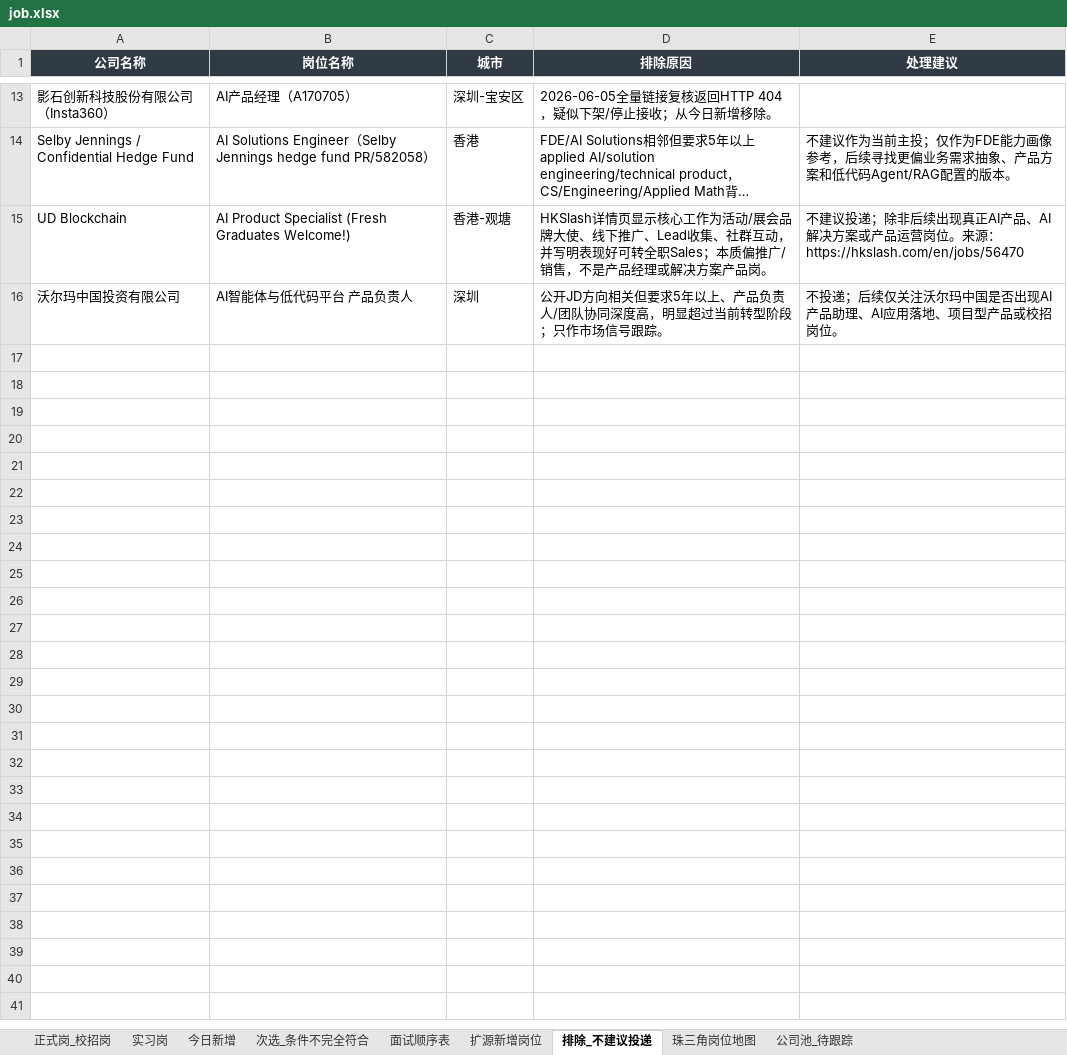
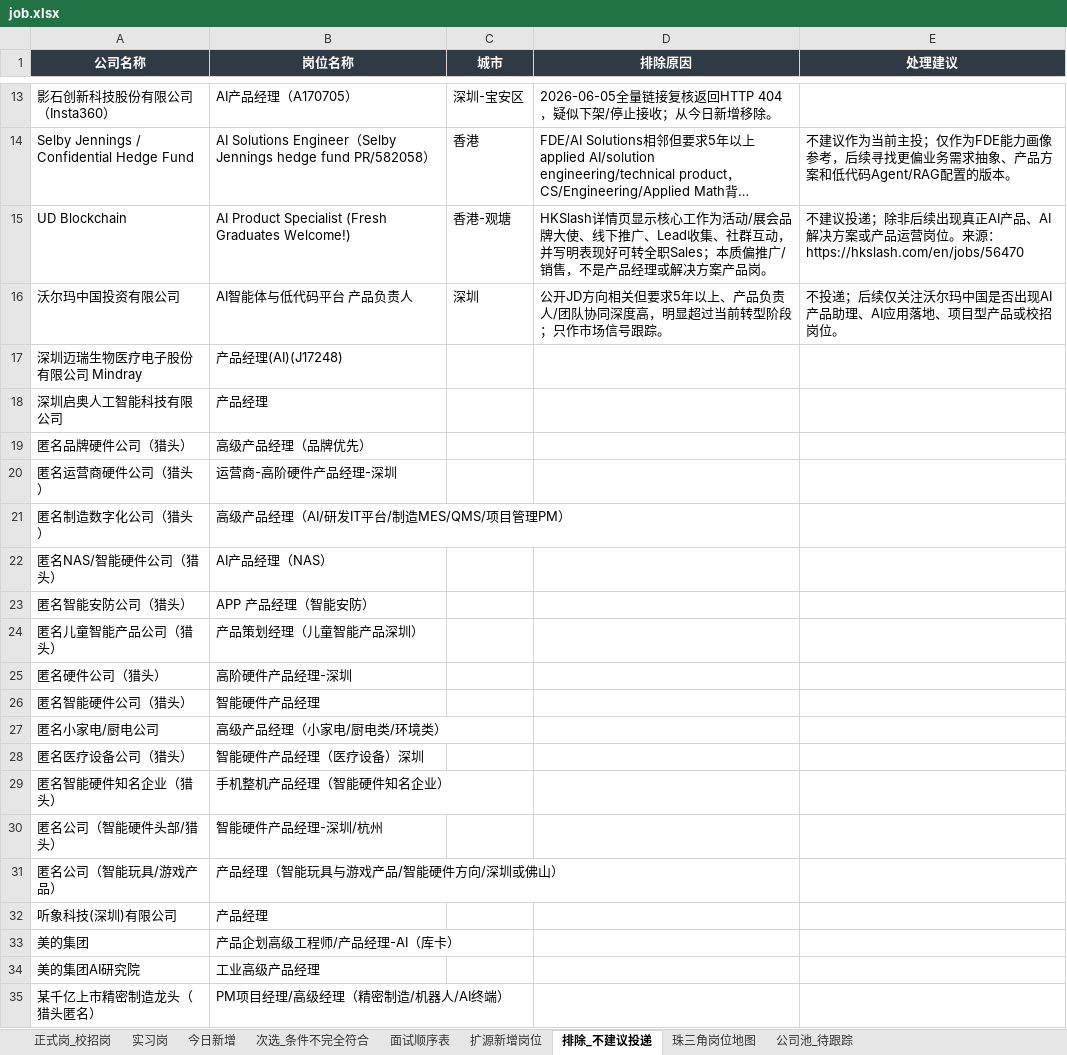
Before and after one commit to Yang-lab1/training-work, an Excel workbook: archive/2026-06-15/job.xlsx, sheet 排除_不建议投递, drawn as a sheet; only a part is shown, gaps mark what is left out; long unchanged cells end in …; values as stored, in another font and other column widths than the file's, no borders; the diff covers the shown part only; the diff names each change by its address in the sheet, - before the commit and + after, or states it on an @@ line.

```diff
--- a/archive/2026-06-15/job.xlsx (sheet 排除_不建议投递)
+++ b/archive/2026-06-15/job.xlsx (sheet 排除_不建议投递)
+row 17: 深圳迈瑞生物医疗电子股份有限公司 Mindray | 产品经理(AI)(J17248)
+row 18: 深圳启奥人工智能科技有限公司 | 产品经理
+row 19: 匿名品牌硬件公司（猎头） | 高级产品经理（品牌优先）
+row 20: 匿名运营商硬件公司（猎头） | 运营商-高阶硬件产品经理-深圳
+row 21: 匿名制造数字化公司（猎头） | 高级产品经理（AI/研发IT平台/制造MES/QMS/项目管理PM）
+row 22: 匿名NAS/智能硬件公司（猎头） | AI产品经理（NAS）
+row 23: 匿名智能安防公司（猎头） | APP 产品经理（智能安防）
+row 24: 匿名儿童智能产品公司（猎头） | 产品策划经理（儿童智能产品深圳）
+row 25: 匿名硬件公司（猎头） | 高阶硬件产品经理-深圳
+row 26: 匿名智能硬件公司（猎头） | 智能硬件产品经理
+row 27: 匿名小家电/厨电公司 | 高级产品经理（小家电/厨电类/环境类）
+row 28: 匿名医疗设备公司（猎头） | 智能硬件产品经理（医疗设备）深圳
+row 29: 匿名智能硬件知名企业（猎头） | 手机整机产品经理（智能硬件知名企业）
+row 30: 匿名公司（智能硬件头部/猎头） | 智能硬件产品经理-深圳/杭州
+row 31: 匿名公司（智能玩具/游戏产品） | 产品经理（智能玩具与游戏产品/智能硬件方向/深圳或佛山）
+row 32: 听象科技(深圳)有限公司 | 产品经理
+row 33: 美的集团 | 产品企划高级工程师/产品经理-AI（库卡）
+row 34: 美的集团AI研究院 | 工业高级产品经理
+row 35: 某千亿上市精密制造龙头（猎头匿名） | PM项目经理/高级经理（精密制造/机器人/AI终端）
```
Also changed, not shown: 78 added rows elsewhere in this sheet, sheet 面试顺序表, sheet 次选_条件不完全符合, sheet 正式岗_校招岗, sheet 实习岗, sheet 今日新增, sheet 扩源新增岗位, latest/job.xlsx, 12 other files.
